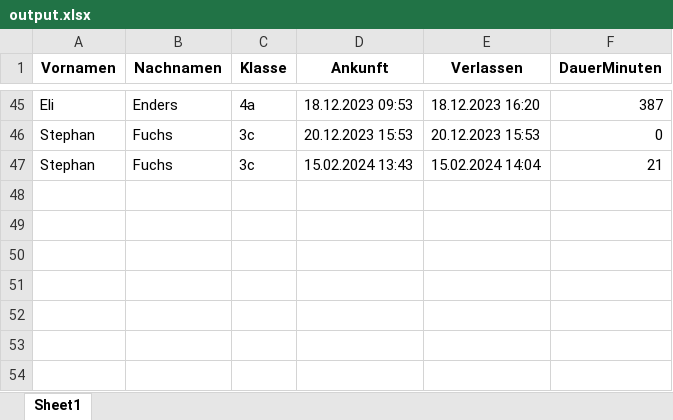
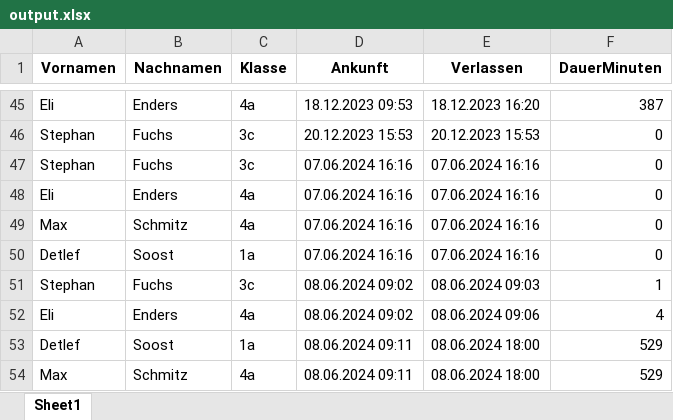
Before and after one commit to maxfoxim/waldorf_qrcode_lockin, an Excel workbook: PythonCode/mysite/static/output.xlsx, sheet Sheet1, drawn as a sheet; only a part is shown, gaps mark what is left out; values as stored, in another font and other column widths than the file's, no borders; the diff names each change by its address in the sheet, - before the commit and + after, or states it on an @@ line.

Commit message:
Exceltabelle erweitert; Automatisch Endzeitdatum füllen falls NULL war

```diff
--- a/PythonCode/mysite/static/output.xlsx (sheet Sheet1)
+++ b/PythonCode/mysite/static/output.xlsx (sheet Sheet1)
-D47 (Ankunft): 15.02.2024 13:43
+D47 (Ankunft): 07.06.2024 16:16
-E47 (Verlassen): 15.02.2024 14:04
+E47 (Verlassen): 07.06.2024 16:16
-F47 (DauerMinuten): 21
+F47 (DauerMinuten): 0
+row 48: Eli | Enders | 4a | 07.06.2024 16:16 | 07.06.2024 16:16 | 0
+row 49: Max | Schmitz | 4a | 07.06.2024 16:16 | 07.06.2024 16:16 | 0
+row 50: Detlef | Soost | 1a | 07.06.2024 16:16 | 07.06.2024 16:16 | 0
+row 51: Stephan | Fuchs | 3c | 08.06.2024 09:02 | 08.06.2024 09:03 | 1
+row 52: Eli | Enders | 4a | 08.06.2024 09:02 | 08.06.2024 09:06 | 4
+row 53: Detlef | Soost | 1a | 08.06.2024 09:11 | 08.06.2024 18:00 | 529
+row 54: Max | Schmitz | 4a | 08.06.2024 09:11 | 08.06.2024 18:00 | 529
```
Also changed, not shown: PythonCode/mysite/Personen.xlsx, 3 other files.
